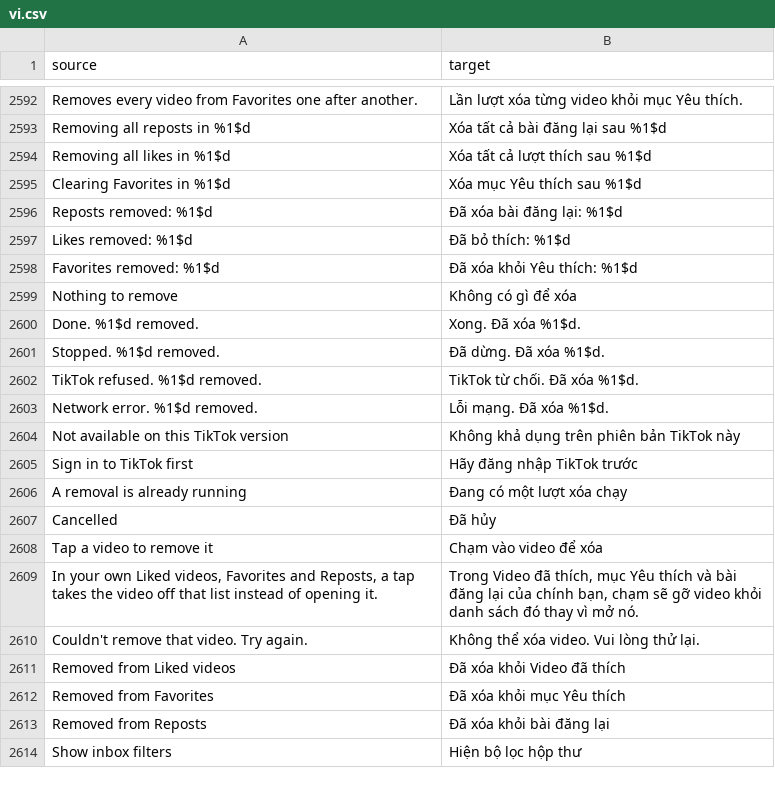
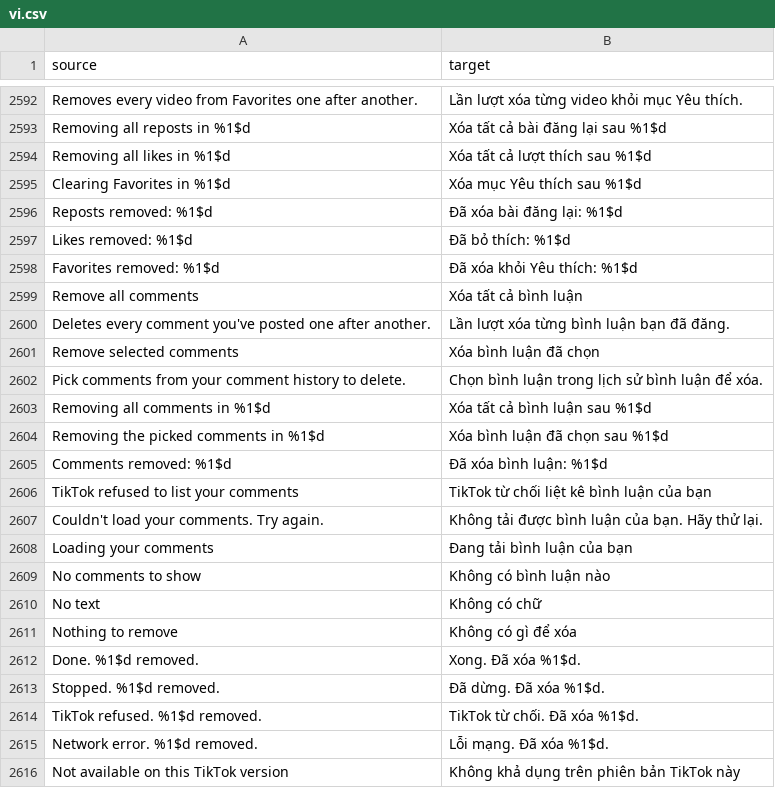
Before and after one commit to SysAdminDoc/HushFeed, a CSV file: extensions/tiktok/src/main/l10n/vi.csv, drawn as a sheet; only a part is shown, gaps mark what is left out; the shorter side is filled out with more unchanged rows.

Commit message:
Add Remove all comments and Remove selected comments
No named TikTok service lists or deletes your own comments, so the
cleanup reaches them through TikTok's general request service
(com.bytedance.ttnet.INetworkApi), made on the liked list's client:
GET /tiktok/comment/history/list/v2/ pages the history and a form POST
to /aweme/v1/comment/delete/ removes one comment. The patch refuses to
apply when that interface loses its single doGet or doPost.

Remove all comments runs like the other cleanups (countdown with Cancel,
one request at a time with a pause, stop on the first refusal). Remove
selected comments opens a list of your comment history with Load more,
and runs the same countdown on just the ticked ones.

Refs #442

```diff
--- a/extensions/tiktok/src/main/l10n/vi.csv
+++ b/extensions/tiktok/src/main/l10n/vi.csv
@@ -2598,2 +2598,14 @@ Likes removed: %1$d,Đã bỏ thích: %1$d
 Favorites removed: %1$d,Đã xóa khỏi Yêu thích: %1$d
+Remove all comments,Xóa tất cả bình luận
+Deletes every comment you've posted one after another.,Lần lượt xóa từng bình luận bạn đã đăng.
+Remove selected comments,Xóa bình luận đã chọn
+Pick comments from your comment history to delete.,Chọn bình luận trong lịch sử bình luận để xóa.
+Removing all comments in %1$d,Xóa tất cả bình luận sau %1$d
+Removing the picked comments in %1$d,Xóa bình luận đã chọn sau %1$d
+Comments removed: %1$d,Đã xóa bình luận: %1$d
+TikTok refused to list your comments,TikTok từ chối liệt kê bình luận của bạn
+Couldn't load your comments. Try again.,Không tải được bình luận của bạn. Hãy thử lại.
+Loading your comments,Đang tải bình luận của bạn
+No comments to show,Không có bình luận nào
+No text,Không có chữ
 Nothing to remove,Không có gì để xóa
```
Also changed, not shown: extensions/tiktok/src/main/l10n/ar.tsv, extensions/tiktok/src/main/l10n/de.tsv, 35 other files.
